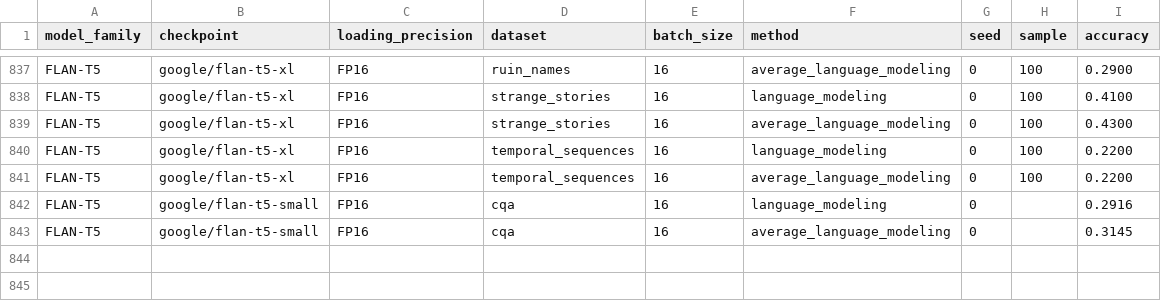
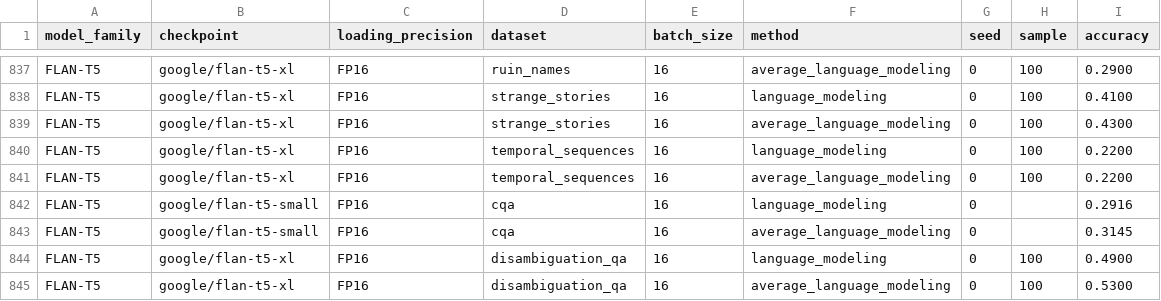
Before and after one commit to KasMasVan/csr_exp_resource_index, a CSV file: results/language_modeling.csv, drawn as a sheet; only a part is shown, gaps mark what is left out; the diff names each change by its address in the sheet, - before the commit and + after, or states it on an @@ line.

```diff
--- a/results/language_modeling.csv
+++ b/results/language_modeling.csv
+row 844: FLAN-T5 | google/flan-t5-xl | FP16 | disambiguation_qa | 16 | language_modeling | 0 | 100 | 0.4900
+row 845: FLAN-T5 | google/flan-t5-xl | FP16 | disambiguation_qa | 16 | average_language_modeling | 0 | 100 | 0.5300
```
Also changed, not shown: results/generate_synonyms.csv, results/multiple_choice_prompt.csv, 5 other files.
